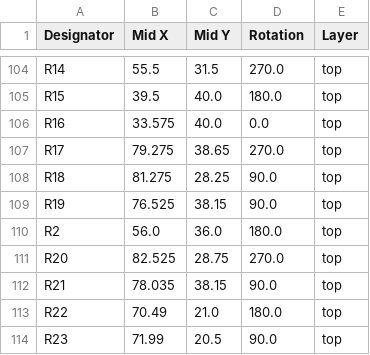
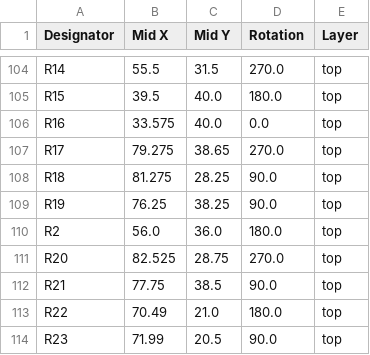
Before and after one commit to Galacs/s6tm-detect-cb-2, a CSV file: production/positions.csv, drawn as a sheet; only a part is shown, gaps mark what is left out.

```diff
--- a/production/positions.csv
+++ b/production/positions.csv
@@ -108,6 +108,6 @@ R17,79.275,38.65,270.0,top
 R18,81.275,28.25,90.0,top
-R19,76.525,38.15,90.0,top
+R19,76.25,38.25,90.0,top
 R2,56.0,36.0,180.0,top
 R20,82.525,28.75,270.0,top
-R21,78.035,38.15,90.0,top
+R21,77.75,38.5,90.0,top
 R22,70.49,21.0,180.0,top
```
Also changed, not shown: production/bom.csv, 2 other files.
